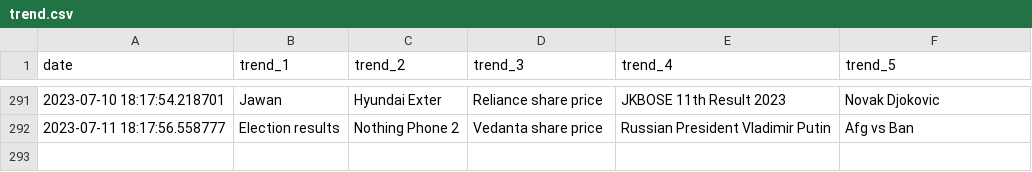
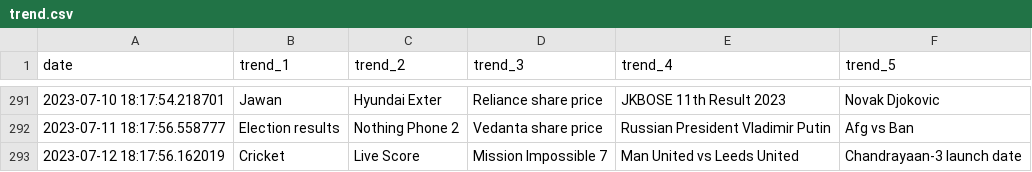
Before and after one commit to iusekarma/trendlogger, a CSV file: trend.csv, drawn as a sheet; only a part is shown, gaps mark what is left out; the diff names each change by its address in the sheet, - before the commit and + after, or states it on an @@ line.

```diff
--- a/trend.csv
+++ b/trend.csv
+row 293: 2023-07-12 18:17:56.162019 | Cricket | Live Score | Mission Impossible 7 | Man United vs Leeds United | Chandrayaan-3 launch date
```
Also changed, not shown: 1 other file.
